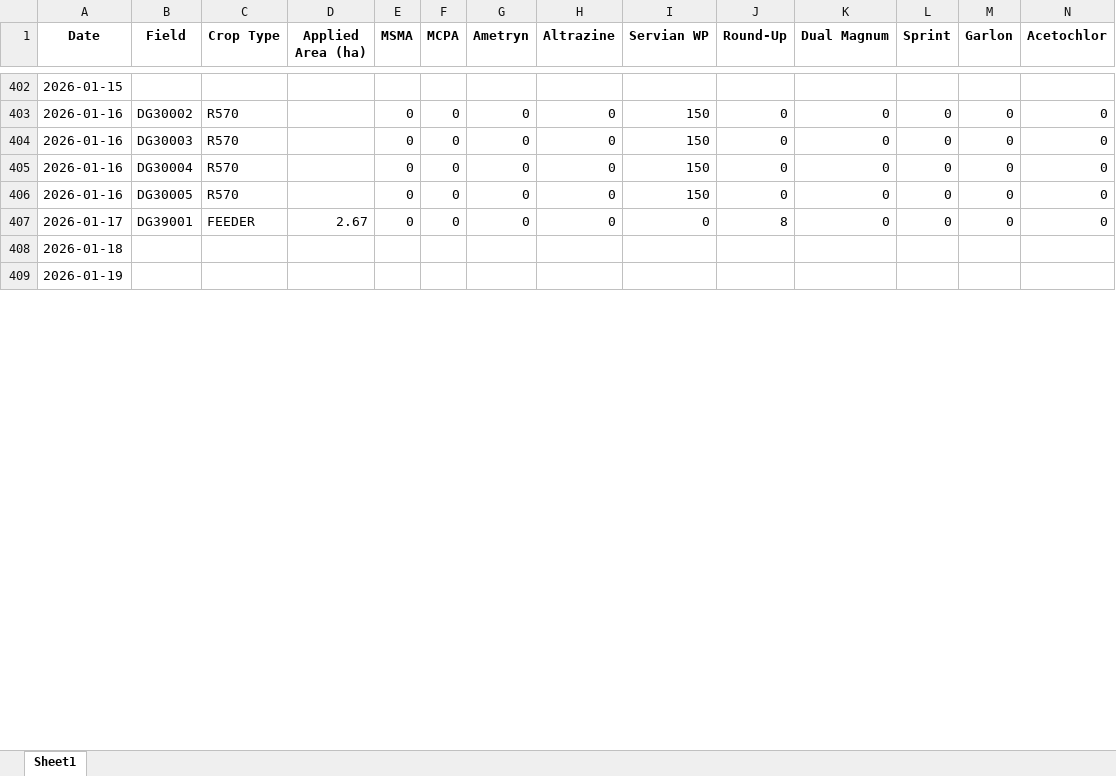
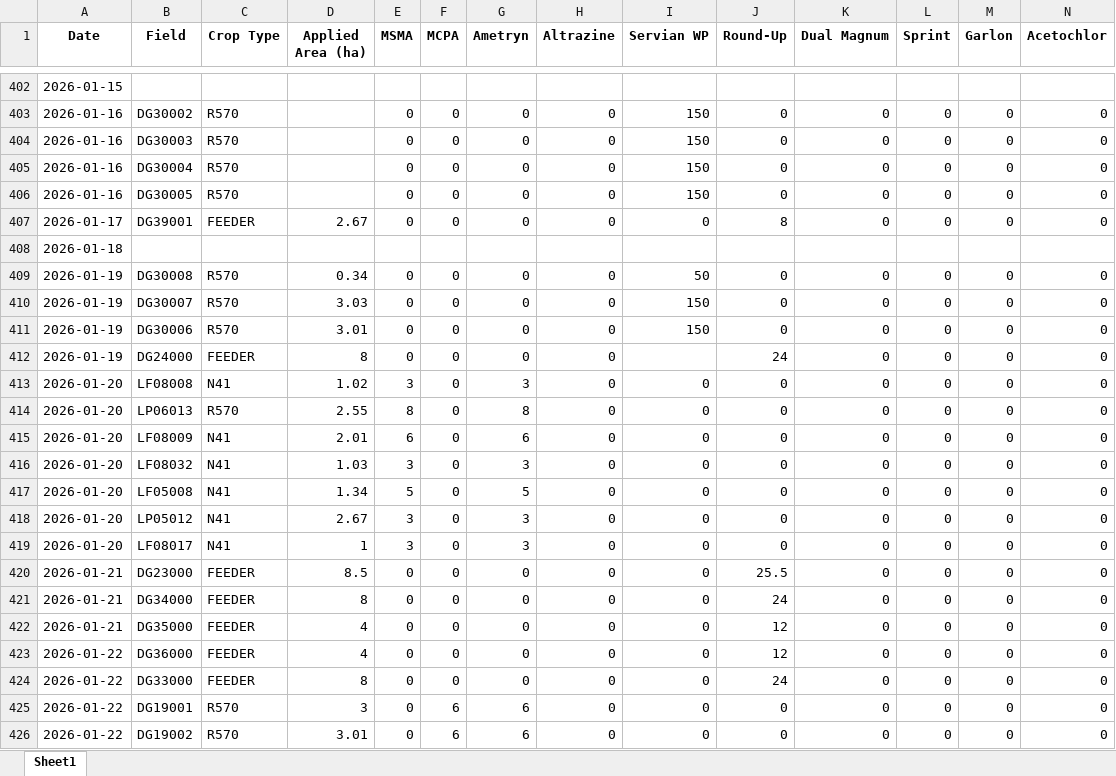
Before and after one commit to psibale/farm-management-system, an Excel workbook: data/herbicide_records.xlsx, sheet Sheet1, drawn as a sheet; only a part is shown, gaps mark what is left out; values as stored, in another font and other column widths than the file's, no borders; removed rows and columns are numbered as before the commit, all else as after; rows hold the shown columns only; the diff covers the shown part only; the diff names each change by its address in the sheet, - before the commit and + after, or states it on an @@ line.

```diff
--- a/data/herbicide_records.xlsx (sheet Sheet1)
+++ b/data/herbicide_records.xlsx (sheet Sheet1)
-row 409: 2026-01-19
+row 409: 2026-01-19 | DG30008 | R570 | 0.34 | 0 | 0 | 0 | 0 | 50 | 0 | 0 | 0 | 0 | 0
+row 410: 2026-01-19 | DG30007 | R570 | 3.03 | 0 | 0 | 0 | 0 | 150 | 0 | 0 | 0 | 0 | 0
+row 411: 2026-01-19 | DG30006 | R570 | 3.01 | 0 | 0 | 0 | 0 | 150 | 0 | 0 | 0 | 0 | 0
+row 412: 2026-01-19 | DG24000 | FEEDER | 8 | 0 | 0 | 0 | 0 |  | 24 | 0 | 0 | 0 | 0
+row 413: 2026-01-20 | LF08008 | N41 | 1.02 | 3 | 0 | 3 | 0 | 0 | 0 | 0 | 0 | 0 | 0
+row 414: 2026-01-20 | LP06013 | R570 | 2.55 | 8 | 0 | 8 | 0 | 0 | 0 | 0 | 0 | 0 | 0
+row 415: 2026-01-20 | LF08009 | N41 | 2.01 | 6 | 0 | 6 | 0 | 0 | 0 | 0 | 0 | 0 | 0
+row 416: 2026-01-20 | LF08032 | N41 | 1.03 | 3 | 0 | 3 | 0 | 0 | 0 | 0 | 0 | 0 | 0
+row 417: 2026-01-20 | LF05008 | N41 | 1.34 | 5 | 0 | 5 | 0 | 0 | 0 | 0 | 0 | 0 | 0
+row 418: 2026-01-20 | LP05012 | N41 | 2.67 | 3 | 0 | 3 | 0 | 0 | 0 | 0 | 0 | 0 | 0
+row 419: 2026-01-20 | LF08017 | N41 | 1 | 3 | 0 | 3 | 0 | 0 | 0 | 0 | 0 | 0 | 0
+row 420: 2026-01-21 | DG23000 | FEEDER | 8.5 | 0 | 0 | 0 | 0 | 0 | 25.5 | 0 | 0 | 0 | 0
+row 421: 2026-01-21 | DG34000 | FEEDER | 8 | 0 | 0 | 0 | 0 | 0 | 24 | 0 | 0 | 0 | 0
+row 422: 2026-01-21 | DG35000 | FEEDER | 4 | 0 | 0 | 0 | 0 | 0 | 12 | 0 | 0 | 0 | 0
+row 423: 2026-01-22 | DG36000 | FEEDER | 4 | 0 | 0 | 0 | 0 | 0 | 12 | 0 | 0 | 0 | 0
+row 424: 2026-01-22 | DG33000 | FEEDER | 8 | 0 | 0 | 0 | 0 | 0 | 24 | 0 | 0 | 0 | 0
+row 425: 2026-01-22 | DG19001 | R570 | 3 | 0 | 6 | 6 | 0 | 0 | 0 | 0 | 0 | 0 | 0
+row 426: 2026-01-22 | DG19002 | R570 | 3.01 | 0 | 6 | 6 | 0 | 0 | 0 | 0 | 0 | 0 | 0
```
Also changed, not shown: 2 added rows, 19 removed rows and 3 edited cells elsewhere in this sheet, data/fertilizer_records.xlsx, data/fertilizer_schedule.xlsx, 45 other files.
